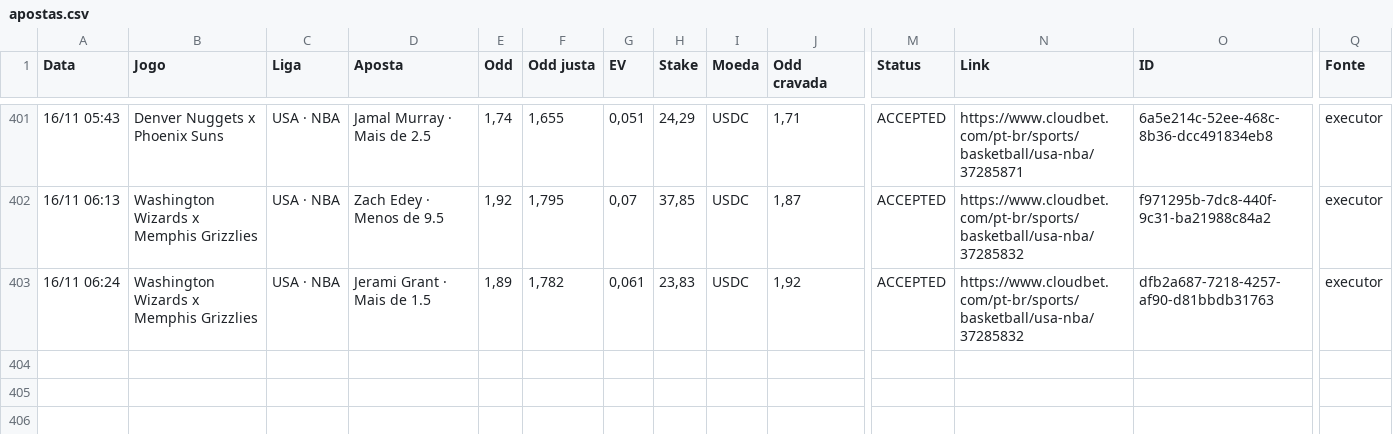
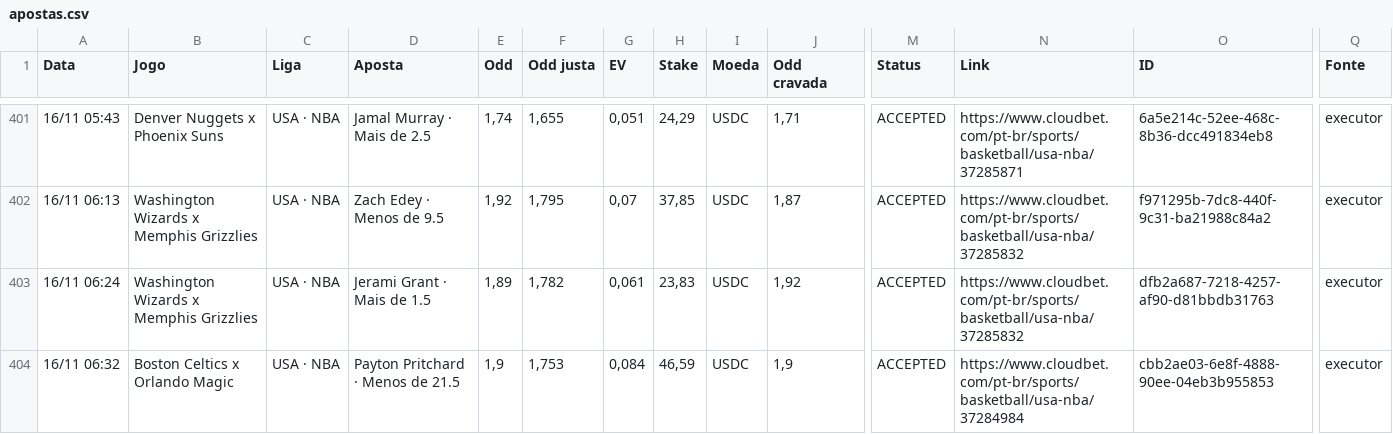
Before and after one commit to paterrx/apostas-espelho, a CSV file: apostas.csv, drawn as a sheet; only a part is shown, gaps mark what is left out; rows hold the shown columns only; the diff names each change by its address in the sheet, - before the commit and + after, or states it on an @@ line.

Commit message:
espelho: sincroniza com o extrato
Co-authored-by: OpenBot <335604065+openbotgit[bot]@users.noreply.github.com>

```diff
--- a/apostas.csv
+++ b/apostas.csv
+row 404: 16/11 06:32 | Boston Celtics x Orlando Magic | USA · NBA | Payton Pritchard · Menos de 21.5 | 1,9 | 1,753 | 0,084 | 46,59 | USDC | 1,9 | ACCEPTED | https://www.cloudbet.com/pt-br/sports/basketball/usa-nba/37284984 | cbb2ae03-6e8f-4888-90ee-04eb3b955853 | executor
```
